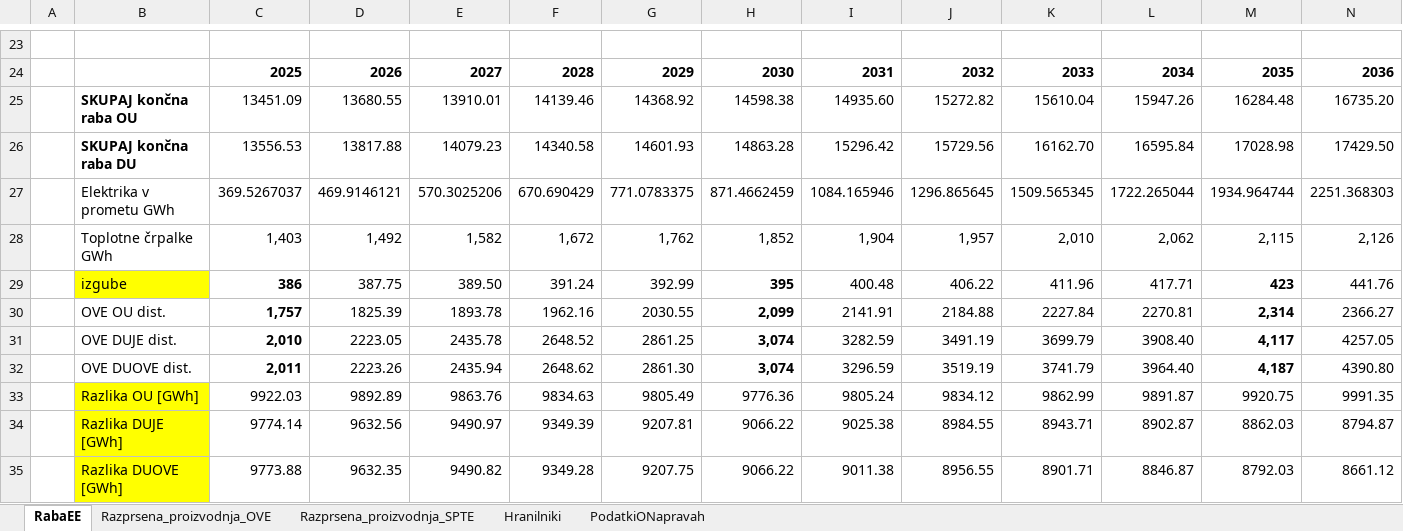
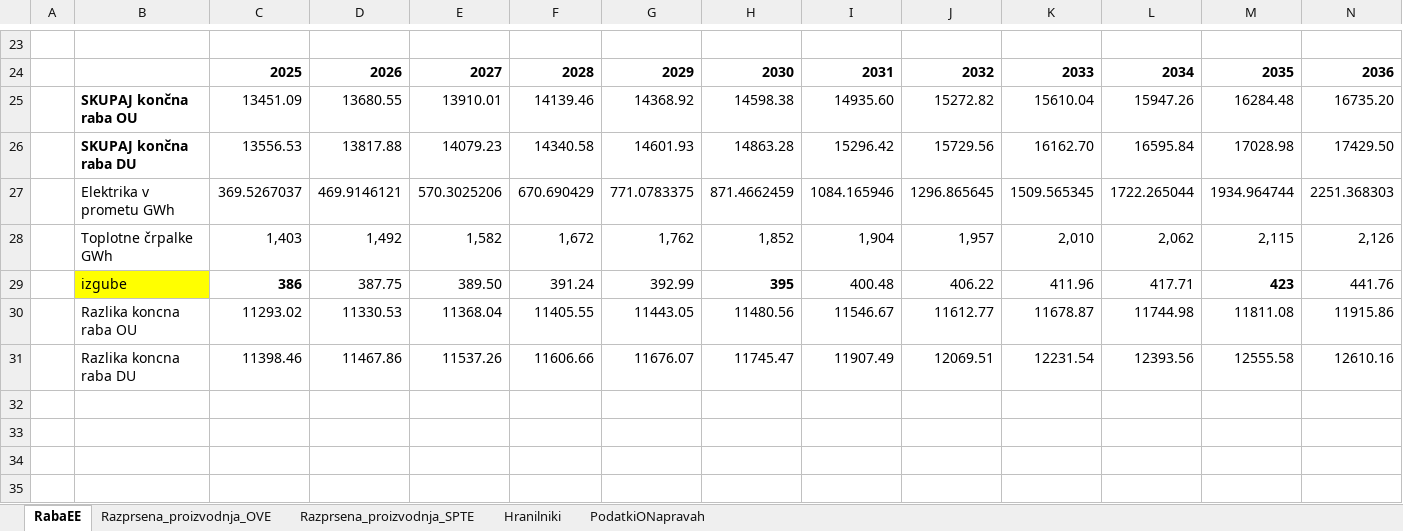
Before and after one commit to milospantos/DolgorocnaOskrbaSlovenije, an Excel workbook: profili/Projekcije_raba_EE_IJS_v2_ag.xlsx, sheet RabaEE, drawn as a sheet; only a part is shown, gaps mark what is left out; values as stored, in another font and other column widths than the file's, no borders; charts and pictures not drawn; removed rows and columns are numbered as before the commit, all else as after; rows hold the shown columns only; the diff names each change by its address in the sheet, - before the commit and + after, or states it on an @@ line.

```diff
--- a/profili/Projekcije_raba_EE_IJS_v2_ag.xlsx (sheet RabaEE)
+++ b/profili/Projekcije_raba_EE_IJS_v2_ag.xlsx (sheet RabaEE)
-row 30:  | OVE OU dist. | 1,757 | 1825.39 | 1893.78 | 1962.16 | 2030.55 | 2,099 | 2141.91 | 2184.88 | 2227.84 | 2270.81 | 2,314 | 2366.27
-row 31:  | OVE DUJE dist. | 2,010 | 2223.05 | 2435.78 | 2648.52 | 2861.25 | 3,074 | 3282.59 | 3491.19 | 3699.79 | 3908.40 | 4,117 | 4257.05
-row 32:  | OVE DUOVE dist. | 2,011 | 2223.26 | 2435.94 | 2648.62 | 2861.30 | 3,074 | 3296.59 | 3519.19 | 3741.79 | 3964.40 | 4,187 | 4390.80
-row 33:  | Razlika OU [GWh] | 9922.03 | 9892.89 | 9863.76 | 9834.63 | 9805.49 | 9776.36 | 9805.24 | 9834.12 | 9862.99 | 9891.87 | 9920.75 | 9991.35
-row 34:  | Razlika DUJE [GWh] | 9774.14 | 9632.56 | 9490.97 | 9349.39 | 9207.81 | 9066.22 | 9025.38 | 8984.55 | 8943.71 | 8902.87 | 8862.03 | 8794.87
-row 35:  | Razlika DUOVE [GWh] | 9773.88 | 9632.35 | 9490.82 | 9349.28 | 9207.75 | 9066.22 | 9011.38 | 8956.55 | 8901.71 | 8846.87 | 8792.03 | 8661.12
+row 30:  | Razlika koncna raba OU | 11293.02 | 11330.53 | 11368.04 | 11405.55 | 11443.05 | 11480.56 | 11546.67 | 11612.77 | 11678.87 | 11744.98 | 11811.08 | 11915.86
+row 31:  | Razlika koncna raba DU | 11398.46 | 11467.86 | 11537.26 | 11606.66 | 11676.07 | 11745.47 | 11907.49 | 12069.51 | 12231.54 | 12393.56 | 12555.58 | 12610.16
```
Also changed, not shown: sheet Razprsena_proizvodnja_OVE, sheet PodatkiONapravah, formulas that keep their value, charts or pictures, profili/001_data_vhodni_podatki_za_model_latest.xlsx, profili/mhe_normalized.xlsx, 40 other files.
